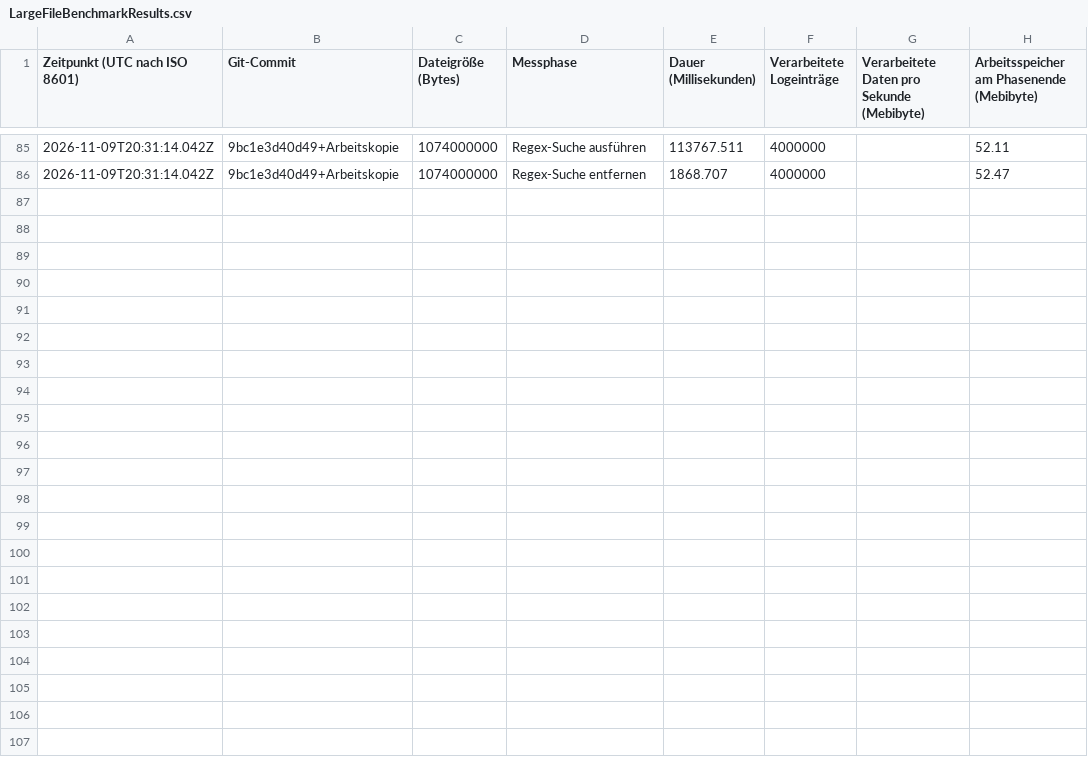
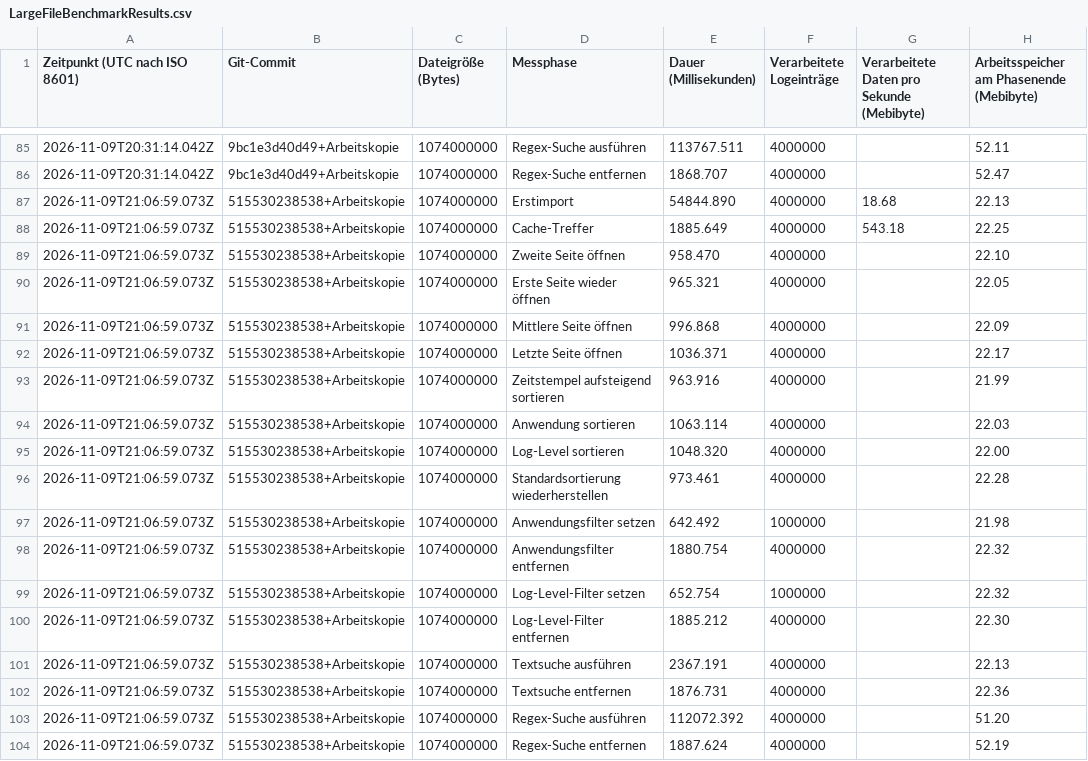
Before and after one commit to Dingola/Qt-LogViewer, a CSV file: Docs/Performance/Results/LargeFileBenchmarkResults.csv, drawn as a sheet; only a part is shown, gaps mark what is left out; the diff names each change by its address in the sheet, - before the commit and + after, or states it on an @@ line.

Commit message:
perf(sort): reuse result aggregates when reordering logs
- preserve the known result count when changing sort order
- reload only the first sorted page without invalidating facets
- route benchmark sorting through the production controller path
- add regression coverage for count and aggregate reuse
- record a 47 to 49 percent reduction in sorting duration

```diff
--- a/Docs/Performance/Results/LargeFileBenchmarkResults.csv
+++ b/Docs/Performance/Results/LargeFileBenchmarkResults.csv
+row 87: 2026-11-09T21:06:59.073Z | 515530238538+Arbeitskopie | 1074000000 | Erstimport | 54844.890 | 4000000 | 18.68 | 22.13
+row 88: 2026-11-09T21:06:59.073Z | 515530238538+Arbeitskopie | 1074000000 | Cache-Treffer | 1885.649 | 4000000 | 543.18 | 22.25
+row 89: 2026-11-09T21:06:59.073Z | 515530238538+Arbeitskopie | 1074000000 | Zweite Seite öffnen | 958.470 | 4000000 |  | 22.10
+row 90: 2026-11-09T21:06:59.073Z | 515530238538+Arbeitskopie | 1074000000 | Erste Seite wieder öffnen | 965.321 | 4000000 |  | 22.05
+row 91: 2026-11-09T21:06:59.073Z | 515530238538+Arbeitskopie | 1074000000 | Mittlere Seite öffnen | 996.868 | 4000000 |  | 22.09
+row 92: 2026-11-09T21:06:59.073Z | 515530238538+Arbeitskopie | 1074000000 | Letzte Seite öffnen | 1036.371 | 4000000 |  | 22.17
+row 93: 2026-11-09T21:06:59.073Z | 515530238538+Arbeitskopie | 1074000000 | Zeitstempel aufsteigend sortieren | 963.916 | 4000000 |  | 21.99
+row 94: 2026-11-09T21:06:59.073Z | 515530238538+Arbeitskopie | 1074000000 | Anwendung sortieren | 1063.114 | 4000000 |  | 22.03
+row 95: 2026-11-09T21:06:59.073Z | 515530238538+Arbeitskopie | 1074000000 | Log-Level sortieren | 1048.320 | 4000000 |  | 22.00
+row 96: 2026-11-09T21:06:59.073Z | 515530238538+Arbeitskopie | 1074000000 | Standardsortierung wiederherstellen | 973.461 | 4000000 |  | 22.28
+row 97: 2026-11-09T21:06:59.073Z | 515530238538+Arbeitskopie | 1074000000 | Anwendungsfilter setzen | 642.492 | 1000000 |  | 21.98
+row 98: 2026-11-09T21:06:59.073Z | 515530238538+Arbeitskopie | 1074000000 | Anwendungsfilter entfernen | 1880.754 | 4000000 |  | 22.32
+row 99: 2026-11-09T21:06:59.073Z | 515530238538+Arbeitskopie | 1074000000 | Log-Level-Filter setzen | 652.754 | 1000000 |  | 22.32
+row 100: 2026-11-09T21:06:59.073Z | 515530238538+Arbeitskopie | 1074000000 | Log-Level-Filter entfernen | 1885.212 | 4000000 |  | 22.30
+row 101: 2026-11-09T21:06:59.073Z | 515530238538+Arbeitskopie | 1074000000 | Textsuche ausführen | 2367.191 | 4000000 |  | 22.13
+row 102: 2026-11-09T21:06:59.073Z | 515530238538+Arbeitskopie | 1074000000 | Textsuche entfernen | 1876.731 | 4000000 |  | 22.36
+row 103: 2026-11-09T21:06:59.073Z | 515530238538+Arbeitskopie | 1074000000 | Regex-Suche ausführen | 112072.392 | 4000000 |  | 51.20
+row 104: 2026-11-09T21:06:59.073Z | 515530238538+Arbeitskopie | 1074000000 | Regex-Suche entfernen | 1887.624 | 4000000 |  | 52.19
```
Also changed, not shown: 10 other files.
